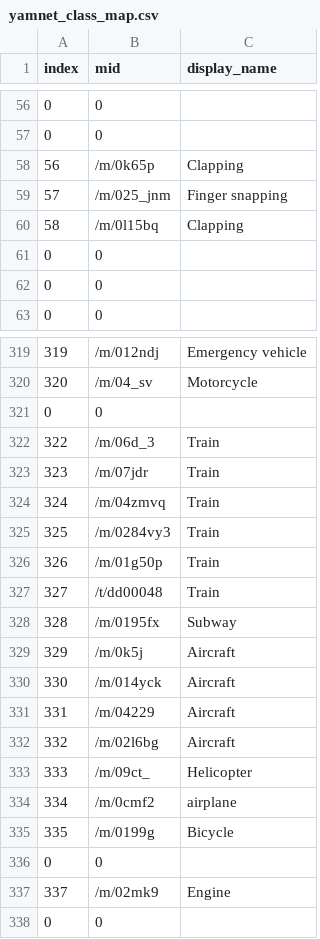
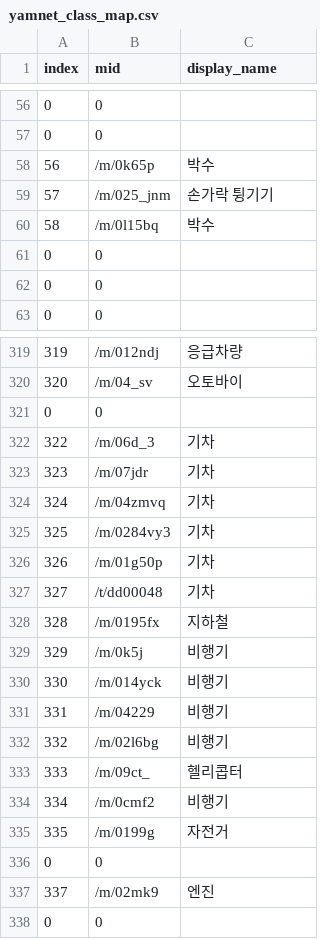
Before and after one commit to HyunJemmI/2021ESWContest_free_1155, a CSV file: yamnet_class_map.csv, drawn as a sheet; only a part is shown, gaps mark what is left out; the diff covers the shown part only.

```diff
--- a/yamnet_class_map.csv
+++ b/yamnet_class_map.csv
@@ -57,5 +57,5 @@ index,mid,display_name
 0,0,
-56,/m/0k65p,Clapping
-57,/m/025_jnm,Finger snapping
-58,/m/0l15bq,Clapping
+56,/m/0k65p,박수
+57,/m/025_jnm,손가락 튕기기
+58,/m/0l15bq,박수
 0,0,
@@ -319,20 +319,20 @@ index,mid,display_name
-319,/m/012ndj,Emergency vehicle
-320,/m/04_sv,Motorcycle
+319,/m/012ndj,응급차량
+320,/m/04_sv,오토바이
 0,0,
-322,/m/06d_3,Train
-323,/m/07jdr,Train
-324,/m/04zmvq,Train
-325,/m/0284vy3,Train
-326,/m/01g50p,Train
-327,/t/dd00048,Train
-328,/m/0195fx,Subway
-329,/m/0k5j,Aircraft
-330,/m/014yck,Aircraft
-331,/m/04229,Aircraft
-332,/m/02l6bg,Aircraft
-333,/m/09ct_,Helicopter
-334,/m/0cmf2,airplane
-335,/m/0199g,Bicycle
+322,/m/06d_3,기차
+323,/m/07jdr,기차
+324,/m/04zmvq,기차
+325,/m/0284vy3,기차
+326,/m/01g50p,기차
+327,/t/dd00048,기차
+328,/m/0195fx,지하철
+329,/m/0k5j,비행기
+330,/m/014yck,비행기
+331,/m/04229,비행기
+332,/m/02l6bg,비행기
+333,/m/09ct_,헬리콥터
+334,/m/0cmf2,비행기
+335,/m/0199g,자전거
 0,0,
-337,/m/02mk9,Engine
+337,/m/02mk9,엔진
 0,0,
```
Also changed, not shown: 103 edited cells elsewhere in this file, 22 other files.
